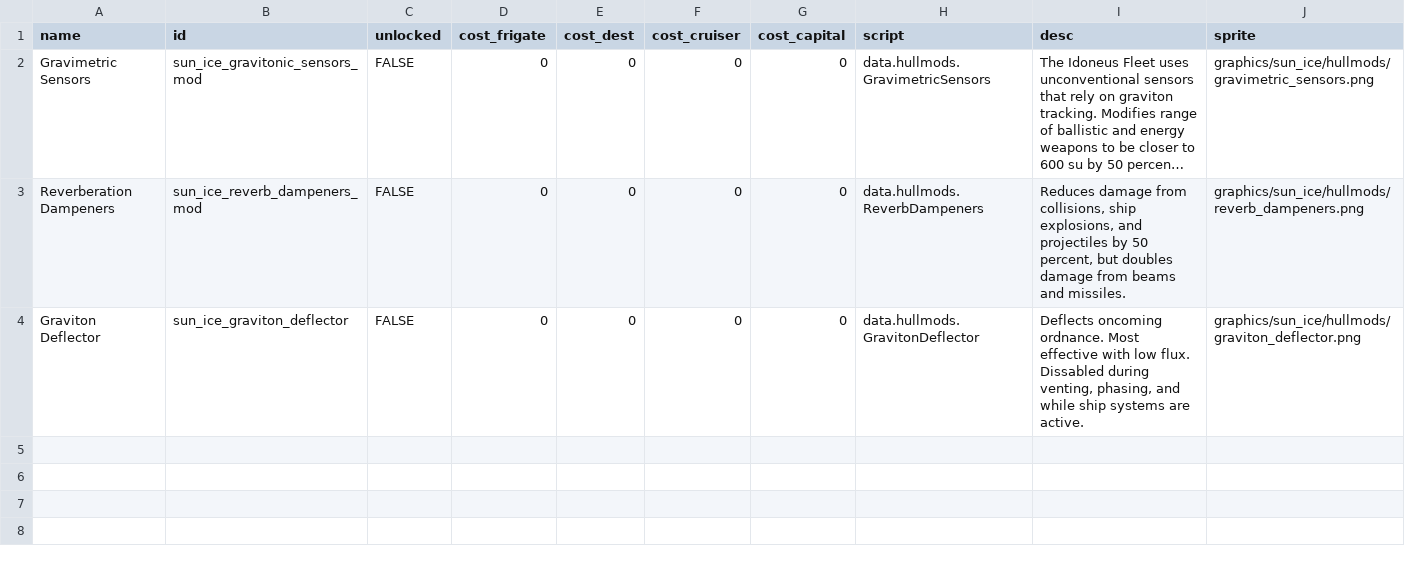
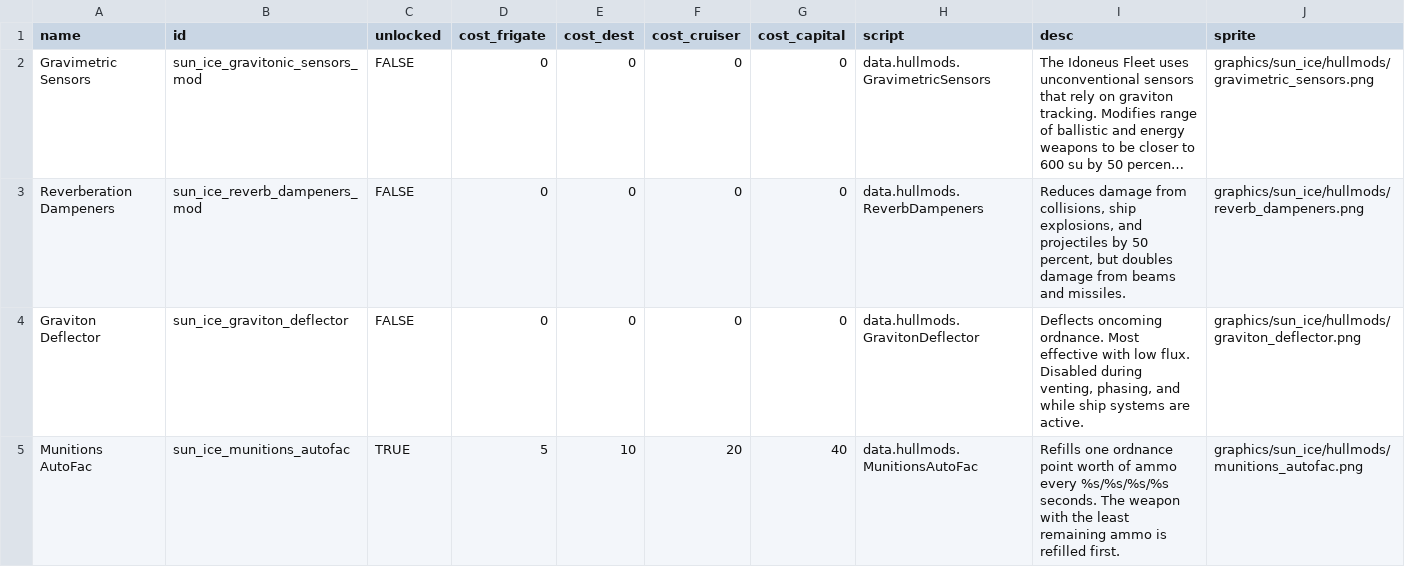
Before and after one commit to NateNBJ/IdoneusCitadelExiles, a CSV file: data/hullmods/hull_mods.csv, drawn as a sheet; long unchanged cells end in …; the diff names each change by its address in the sheet, - before the commit and + after, or states it on an @@ line.

Commit message:
Munitions AutoFac added.

```diff
--- a/data/hullmods/hull_mods.csv
+++ b/data/hullmods/hull_mods.csv
-I4 (desc): …low flux. Dissabled during venting,…
+I4 (desc): …low flux. Disabled during venting,…
+row 5: Munitions AutoFac | sun_ice_munitions_autofac | TRUE | 5 | 10 | 20 | 40 | data.hullmods.MunitionsAutoFac | Refills one ordnance point worth of ammo every %s/%s/%s/%s seconds. The weapon with the least remaining ammo is refilled first. | graphics/sun_ice/hullmods/munitions_autofac.png
```
Also changed, not shown: 3 other files.
